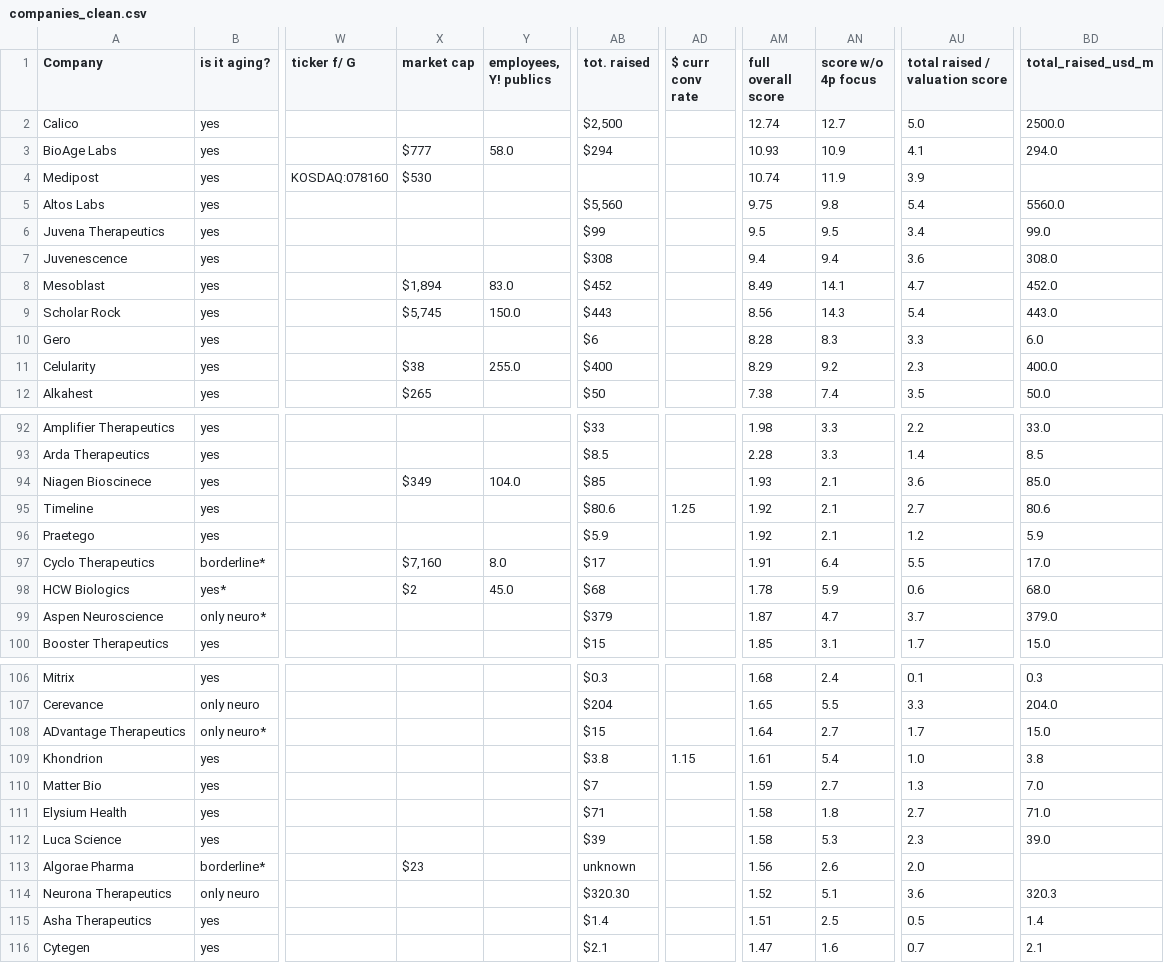
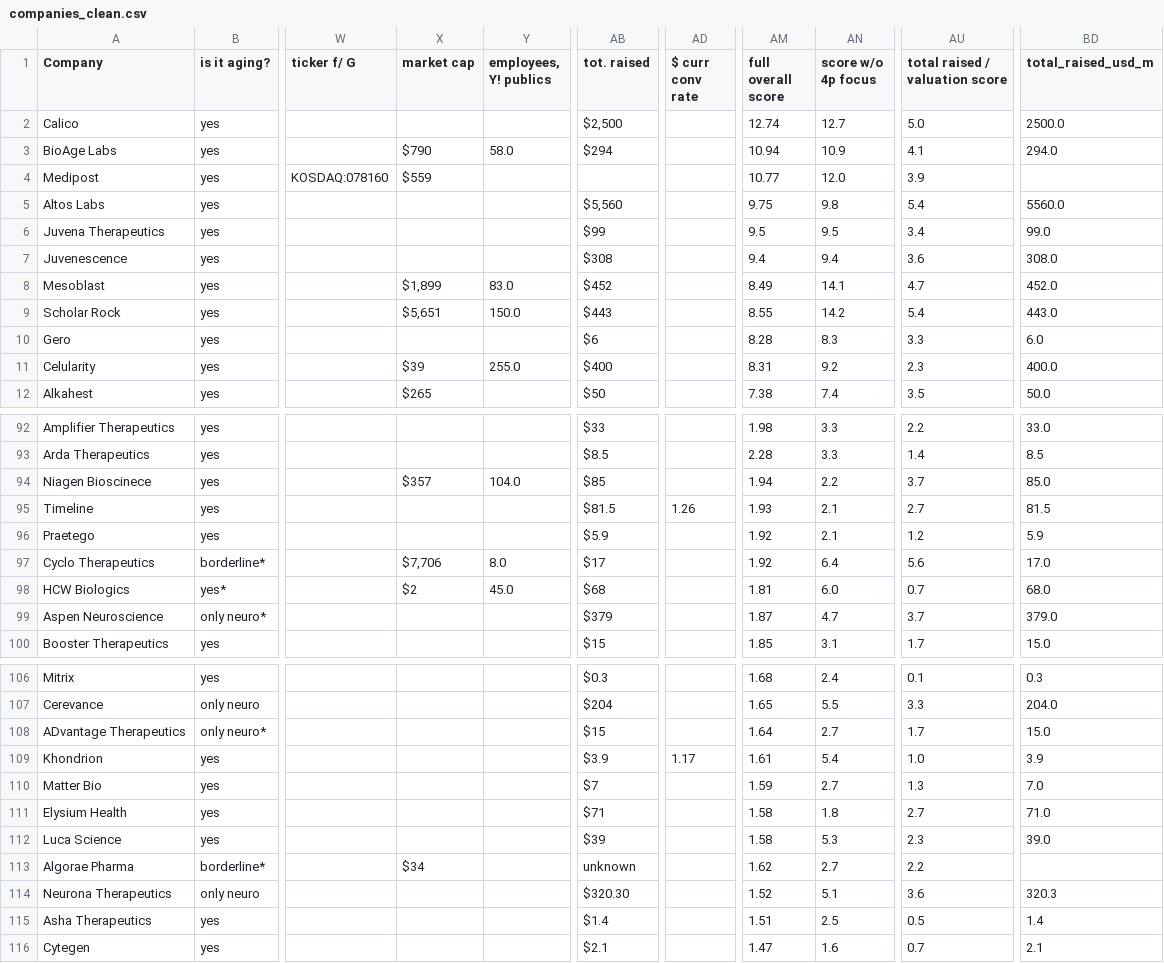
Before and after one commit to f-neri/longevity_biotech_insights, a CSV file: data/companies_clean.csv, drawn as a sheet; only a part is shown, gaps mark what is left out; the diff covers the shown part only; the diff names each change by its address in the sheet, - before the commit and + after, or states it on an @@ line.

Commit message:
chore(data, etl): update raw and clean datasets; track raw snapshot and fix missing-value typing
- fix missing-value typing in transform (pd.NA → None)
- update companies_raw.csv from agingbiotech.info source
- regenerate cleaned datasets (CSV and Parquet)
- start tracking raw dataset for reproducibility
- note: value changes are driven by upstream data updates and recomputation

```diff
--- a/data/companies_clean.csv
+++ b/data/companies_clean.csv
-X3 (market cap): $777
+X3 (market cap): $790
-AM3 (full overall score): 10.93
+AM3 (full overall score): 10.94
-X4 (market cap): $530
+X4 (market cap): $559
-AM4 (full overall score): 10.74
+AM4 (full overall score): 10.77
-AN4 (score w/o 4p focus): 11.9
+AN4 (score w/o 4p focus): 12.0
-X8 (market cap): $1,894
+X8 (market cap): $1,899
-X9 (market cap): $5,745
+X9 (market cap): $5,651
-AM9 (full overall score): 8.56
+AM9 (full overall score): 8.55
-AN9 (score w/o 4p focus): 14.3
+AN9 (score w/o 4p focus): 14.2
-X11 (market cap): $38
+X11 (market cap): $39
-AM11 (full overall score): 8.29
+AM11 (full overall score): 8.31
-X94 (market cap): $349
+X94 (market cap): $357
-AM94 (full overall score): 1.93
+AM94 (full overall score): 1.94
-AN94 (score w/o 4p focus): 2.1
+AN94 (score w/o 4p focus): 2.2
-AU94 (total raised / valuation score): 3.6
+AU94 (total raised / valuation score): 3.7
-AB95 (tot. raised): $80.6
+AB95 (tot. raised): $81.5
-AD95 ($ curr conv rate): 1.25
+AD95 ($ curr conv rate): 1.26
-AM95 (full overall score): 1.92
+AM95 (full overall score): 1.93
-BD95 (total_raised_usd_m): 80.6
+BD95 (total_raised_usd_m): 81.5
-X97 (market cap): $7,160
+X97 (market cap): $7,706
-AM97 (full overall score): 1.91
+AM97 (full overall score): 1.92
-AU97 (total raised / valuation score): 5.5
+AU97 (total raised / valuation score): 5.6
-AM98 (full overall score): 1.78
+AM98 (full overall score): 1.81
-AN98 (score w/o 4p focus): 5.9
+AN98 (score w/o 4p focus): 6.0
-AU98 (total raised / valuation score): 0.6
+AU98 (total raised / valuation score): 0.7
-AB109 (tot. raised): $3.8
+AB109 (tot. raised): $3.9
-AD109 ($ curr conv rate): 1.15
+AD109 ($ curr conv rate): 1.17
-BD109 (total_raised_usd_m): 3.8
+BD109 (total_raised_usd_m): 3.9
-X113 (market cap): $23
+X113 (market cap): $34
-AM113 (full overall score): 1.56
+AM113 (full overall score): 1.62
-AN113 (score w/o 4p focus): 2.6
+AN113 (score w/o 4p focus): 2.7
-AU113 (total raised / valuation score): 2.0
+AU113 (total raised / valuation score): 2.2
```
Also changed, not shown: 41 edited cells elsewhere in this file, 4 other files.
